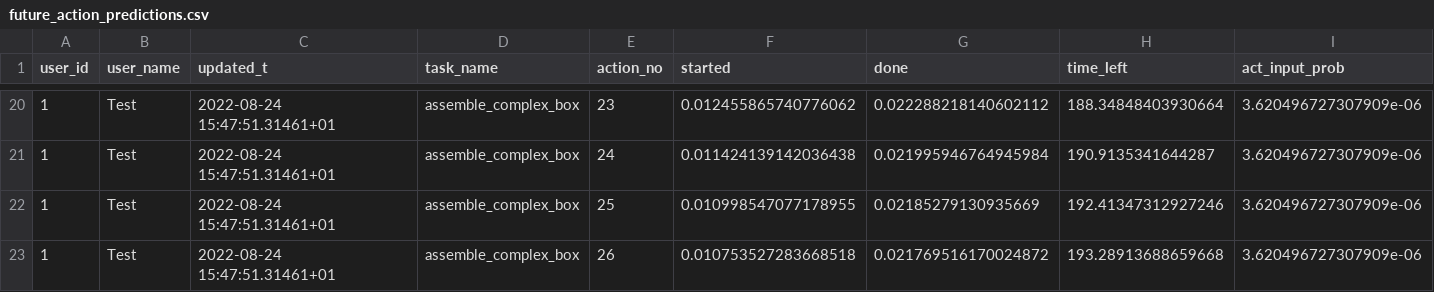
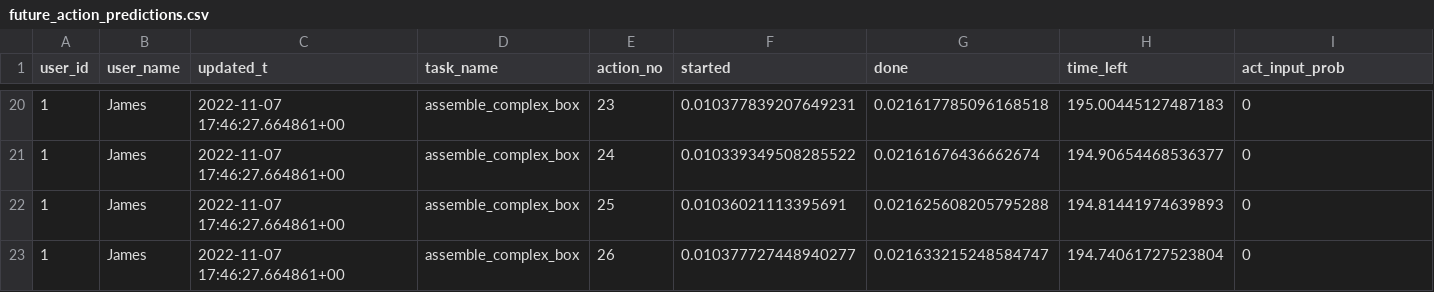
Before and after one commit to inte-R-action/multimodal_human_robot_collaboration, a CSV file: sam_nodes/scripts/postgresql/dump/future_action_predictions.csv, drawn as a sheet; only a part is shown, gaps mark what is left out; the diff covers the shown part only.

```diff
--- a/sam_nodes/scripts/postgresql/dump/future_action_predictions.csv
+++ b/sam_nodes/scripts/postgresql/dump/future_action_predictions.csv
@@ -20,4 +20,4 @@ user_id,user_name,updated_t,task_name,action_no,started,done,time_left,act_input
-1,Test,2022-08-24 15:47:51.31461+01,assemble_complex_box,23,0.012455865740776062,0.022288218140602112,188.34848403930664,3.620496727307909e-06
-1,Test,2022-08-24 15:47:51.31461+01,assemble_complex_box,24,0.011424139142036438,0.021995946764945984,190.9135341644287,3.620496727307909e-06
-1,Test,2022-08-24 15:47:51.31461+01,assemble_complex_box,25,0.010998547077178955,0.02185279130935669,192.41347312927246,3.620496727307909e-06
-1,Test,2022-08-24 15:47:51.31461+01,assemble_complex_box,26,0.010753527283668518,0.021769516170024872,193.28913688659668,3.620496727307909e-06
+1,James,2022-11-07 17:46:27.664861+00,assemble_complex_box,23,0.010377839207649231,0.021617785096168518,195.00445127487183,0
+1,James,2022-11-07 17:46:27.664861+00,assemble_complex_box,24,0.010339349508285522,0.02161676436662674,194.90654468536377,0
+1,James,2022-11-07 17:46:27.664861+00,assemble_complex_box,25,0.01036021113395691,0.021625608205795288,194.81441974639893,0
+1,James,2022-11-07 17:46:27.664861+00,assemble_complex_box,26,0.010377727448940277,0.021633215248584747,194.74061727523804,0
```
Also changed, not shown: 108 edited cells elsewhere in this file, 22 other files.
